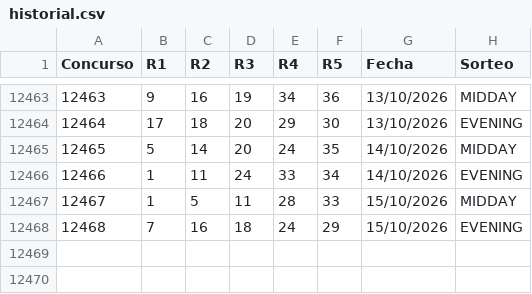
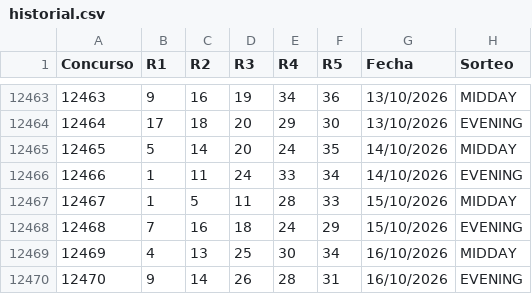
Before and after one commit to vrr6903-dotcom/florida-fantasy5, a CSV file: historial.csv, drawn as a sheet; only a part is shown, gaps mark what is left out.

```diff
--- a/historial.csv
+++ b/historial.csv
@@ -12468 +12468,3 @@ Concurso,R1,R2,R3,R4,R5,Fecha,Sorteo
 12468,7,16,18,24,29,15/10/2026,EVENING
+12469,4,13,25,30,34,16/10/2026,MIDDAY
+12470,9,14,26,28,31,16/10/2026,EVENING
```
Also changed, not shown: 7 other files.
